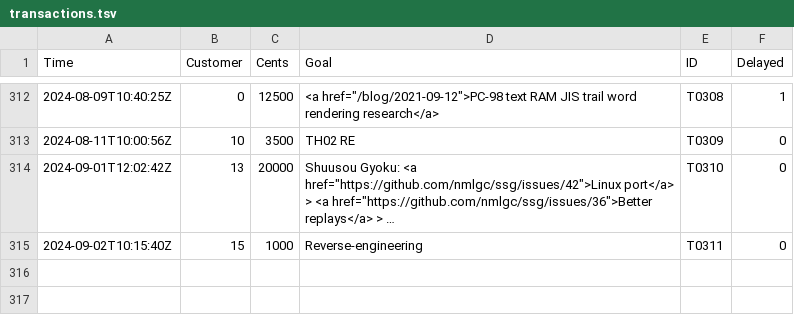
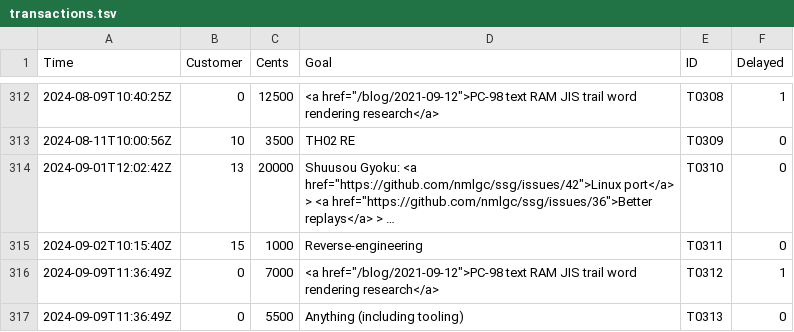
Before and after one commit to nmlgc/rec98.nmlgc.net, a TSV file: db/transactions.tsv, drawn as a sheet; only a part is shown, gaps mark what is left out; long unchanged cells end in …; the diff names each change by its address in the sheet, - before the commit and + after, or states it on an @@ line.

Commit message:
[💰] Confirm T0312 and T0313
Splitting the €125 from an anonymous subscription into €70 for repaying
the final part of the last delivery, and €55 for new progress towards
anything. Thank you so much!

```diff
--- a/db/transactions.tsv
+++ b/db/transactions.tsv
+row 316: 2024-09-09T11:36:49Z | 0 | 7000 | <a href="/blog/2021-09-12">PC-98 text RAM JIS trail word rendering research</a> | T0312 | 1
+row 317: 2024-09-09T11:36:49Z | 0 | 5500 | Anything (including tooling) | T0313 | 0
```
